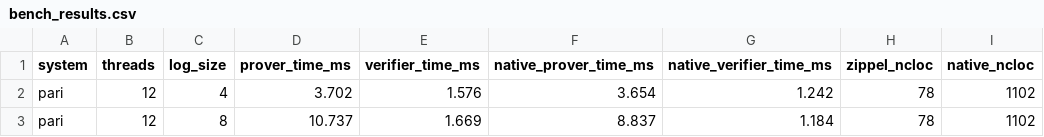
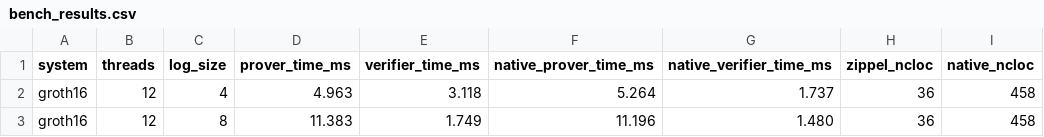
Before and after one commit to eniac/zippel, a CSV file: bench_results.csv, drawn as a sheet.

Commit message:
groth16 fixed

```diff
--- a/bench_results.csv
+++ b/bench_results.csv
@@ -1,3 +1,3 @@
 system,threads,log_size,prover_time_ms,verifier_time_ms,native_prover_time_ms,native_verifier_time_ms,zippel_ncloc,native_ncloc
-pari,12,4,3.702,1.576,3.654,1.242,78,1102
-pari,12,8,10.737,1.669,8.837,1.184,78,1102
+groth16,12,4,4.963,3.118,5.264,1.737,36,458
+groth16,12,8,11.383,1.749,11.196,1.480,36,458
```
Also changed, not shown: 1 other file.
